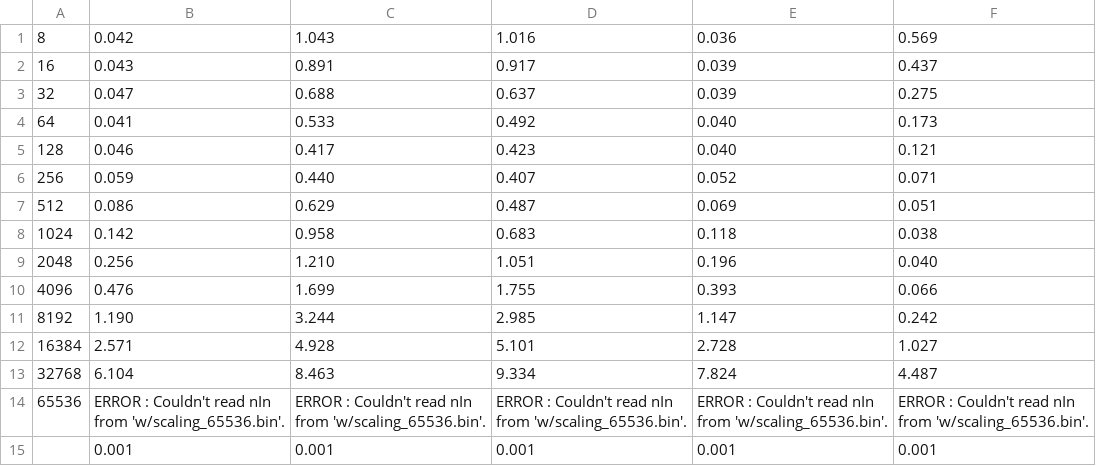
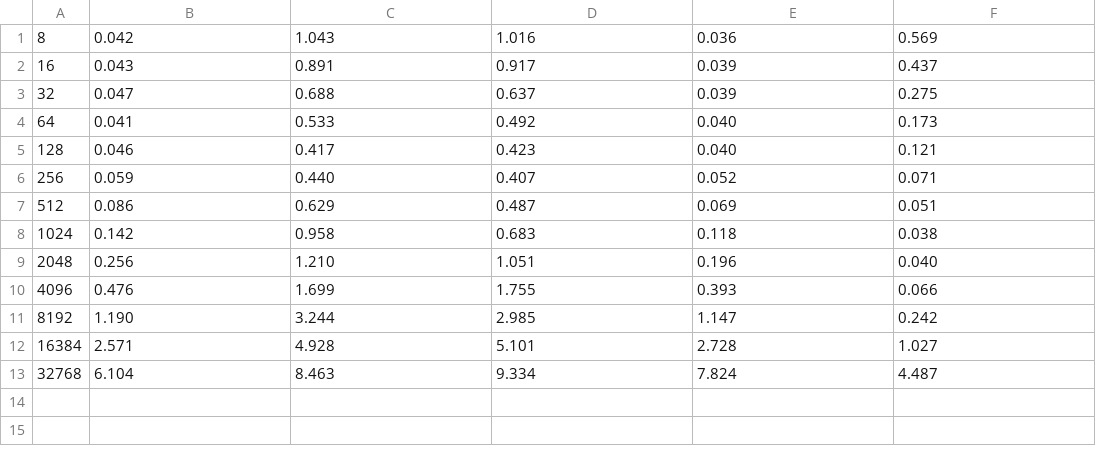
Before and after one commit to henry-eshbaugh/hpce-2018-cw4, a TSV file: results/all-scaling.tsv, drawn as a sheet; the diff names each change by its address in the sheet, - before the commit and + after, or states it on an @@ line.

```diff
--- a/results/all-scaling.tsv
+++ b/results/all-scaling.tsv
-row 14: 65536 | ERROR : Couldn't read nIn from 'w/scaling_65536.bin'. | ERROR : Couldn't read nIn from 'w/scaling_65536.bin'. | ERROR : Couldn't read nIn from 'w/scaling_65536.bin'. | ERROR : Couldn't read nIn from 'w/scaling_65536.bin'. | ERROR : Couldn't read nIn from 'w/scaling_65536.bin'.
-row 15:  | 0.001 | 0.001 | 0.001 | 0.001 | 0.001
```
Also changed, not shown: results/all-ratio.tsv, 3 other files.
